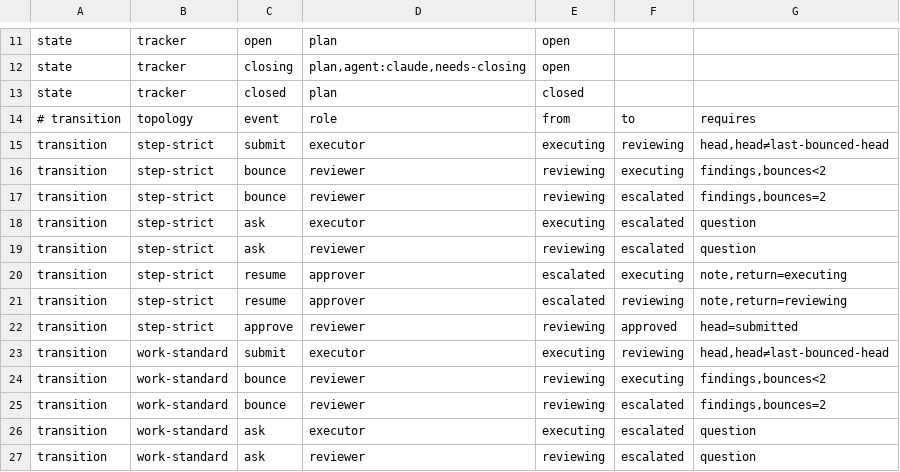
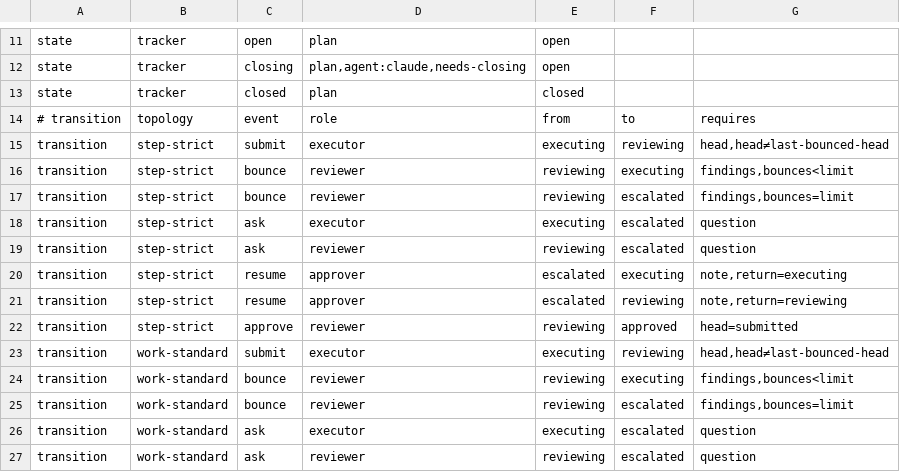
Before and after one commit to wabkebab/agentic-flow, a TSV file: config/workflow.tsv, drawn as a sheet; only a part is shown, gaps mark what is left out.

```diff
--- a/config/workflow.tsv
+++ b/config/workflow.tsv
@@ -15,4 +15,4 @@ state	tracker	closed	plan	closed
 transition	step-strict	submit	executor	executing	reviewing	head,head≠last-bounced-head
-transition	step-strict	bounce	reviewer	reviewing	executing	findings,bounces<2
-transition	step-strict	bounce	reviewer	reviewing	escalated	findings,bounces=2
+transition	step-strict	bounce	reviewer	reviewing	executing	findings,bounces<limit
+transition	step-strict	bounce	reviewer	reviewing	escalated	findings,bounces=limit
 transition	step-strict	ask	executor	executing	escalated	question
@@ -23,4 +23,4 @@ transition	step-strict	approve	reviewer	reviewing	approved	head=submitted
 transition	work-standard	submit	executor	executing	reviewing	head,head≠last-bounced-head
-transition	work-standard	bounce	reviewer	reviewing	executing	findings,bounces<2
-transition	work-standard	bounce	reviewer	reviewing	escalated	findings,bounces=2
+transition	work-standard	bounce	reviewer	reviewing	executing	findings,bounces<limit
+transition	work-standard	bounce	reviewer	reviewing	escalated	findings,bounces=limit
 transition	work-standard	ask	executor	executing	escalated	question
```
Also changed, not shown: 24 other files.
